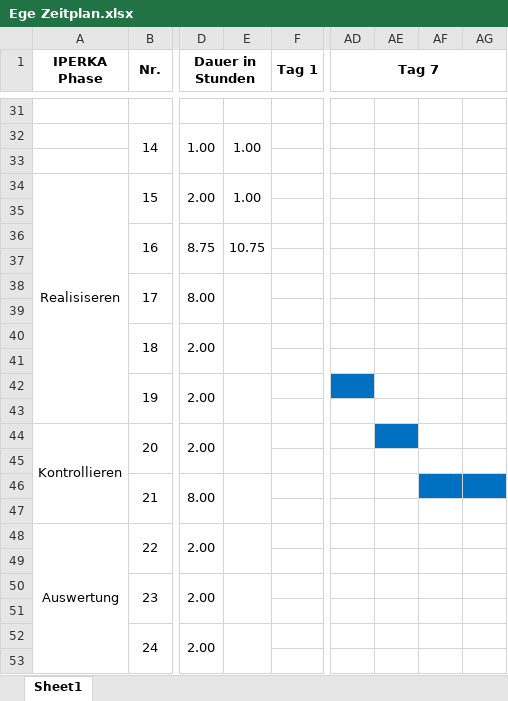
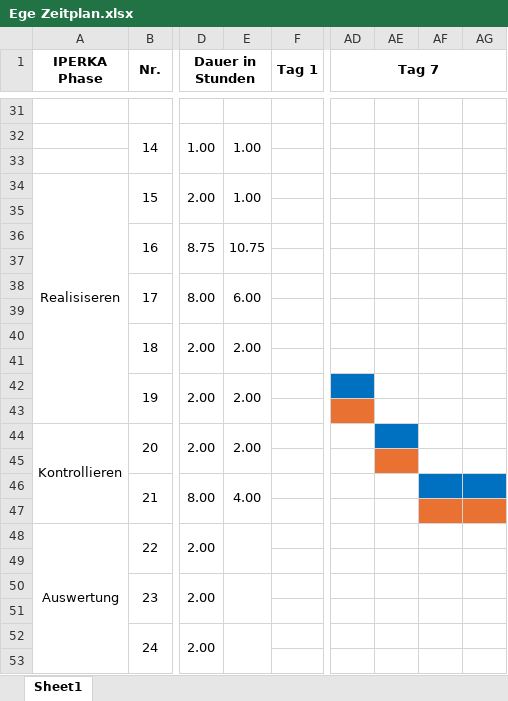
Before and after one commit to XSAVAS/IPA-Dok, an Excel workbook: Ege Zeitplan.xlsx, sheet Sheet1, drawn as a sheet; only a part is shown, gaps mark what is left out; values as stored, in another font and other column widths than the file's, no borders; the diff names each change by its address in the sheet, - before the commit and + after, or states it on an @@ line.

```diff
--- a/Ege Zeitplan.xlsx (sheet Sheet1)
+++ b/Ege Zeitplan.xlsx (sheet Sheet1)
-E38: (empty)
+E38: 6.00
-E40: (empty)
+E40: 2.00
-E42: (empty)
+E42: 2.00
-AD43 fill: none
+AD43 fill: #E97132
-E44: (empty)
+E44: 2.00
-AE45 fill: none
+AE45 fill: #E97132
-E46: (empty)
+E46: 4.00
-AF47:AG47 fill: none
+AF47:AG47 fill: #E97132
```
Also changed, not shown: 2 other files.
